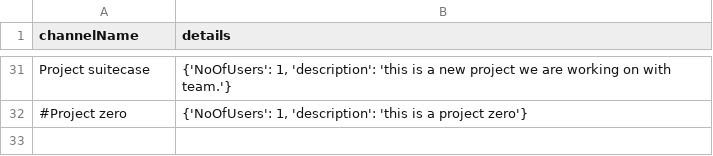
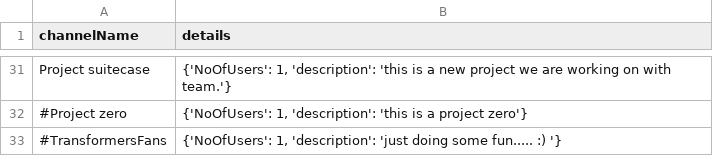
Before and after one commit to inomesh/Flack, a CSV file: channels.csv, drawn as a sheet; only a part is shown, gaps mark what is left out.

```diff
--- a/channels.csv
+++ b/channels.csv
@@ -32 +32,2 @@ Project suitecase,"{'NoOfUsers': 1, 'description': 'this is a new project we are
 #Project zero,"{'NoOfUsers': 1, 'description': 'this is a project zero'}"
+#TransformersFans,"{'NoOfUsers': 1, 'description': 'just doing some fun..... :) '}"
```
Also changed, not shown: 4 other files.
